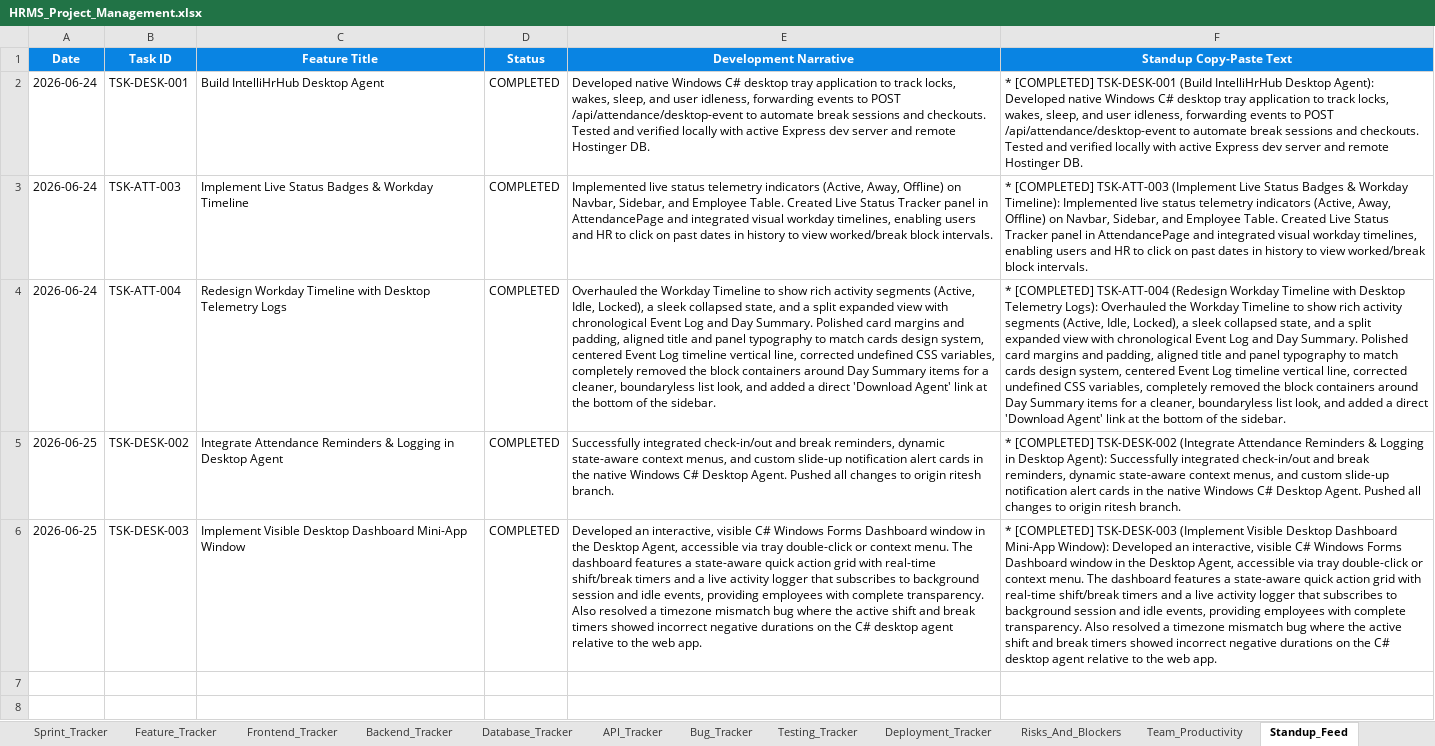
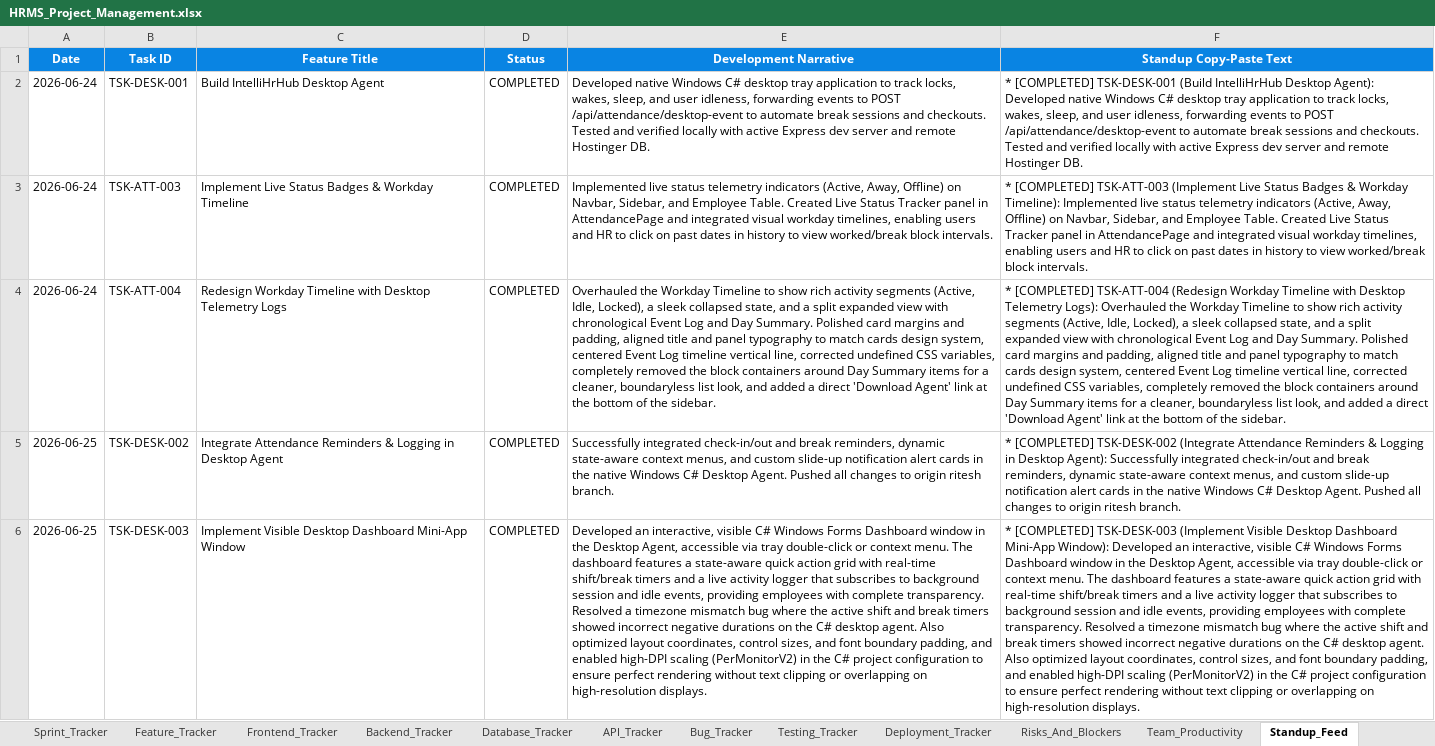
Before and after one commit to swapnil-deshmukh-intellisys/HRMS-NEW, an Excel workbook: HRMS_Project_Management.xlsx, sheet Standup_Feed, drawn as a sheet; values as stored, in another font and other column widths than the file's, no borders; the diff names each change by its address in the sheet, - before the commit and + after, or states it on an @@ line.

Commit message:
docs: sync project sheet and log High-DPI layout fixes

```diff
--- a/HRMS_Project_Management.xlsx (sheet Standup_Feed)
+++ b/HRMS_Project_Management.xlsx (sheet Standup_Feed)
-E6 (Development Narrative): …complete transparency. Also resolved a timezone mismatch bug where the active shift and break timers showed incorrect negative durations on the C# desktop agent relative to the web app.
+E6 (Development Narrative): …complete transparency. Resolved a timezone mismatch bug where the active shift and break timers showed incorrect negative durations on the C# desktop agent. Also optimized layout coordinates, control sizes, and font boundary padding, and enabled high-DPI scaling (PerMonitorV2) in the C# project configuration to ensure perfect rendering without text clipping or overlapping on high-resolution displays.
-F6 (Standup Copy-Paste Text): …complete transparency. Also resolved a timezone mismatch bug where the active shift and break timers showed incorrect negative durations on the C# desktop agent relative to the web app.
+F6 (Standup Copy-Paste Text): …complete transparency. Resolved a timezone mismatch bug where the active shift and break timers showed incorrect negative durations on the C# desktop agent. Also optimized layout coordinates, control sizes, and font boundary padding, and enabled high-DPI scaling (PerMonitorV2) in the C# project configuration to ensure perfect rendering without text clipping or overlapping on high-resolution displays.
```
Also changed, not shown: sheet Daily_Updates, 3 other files.
